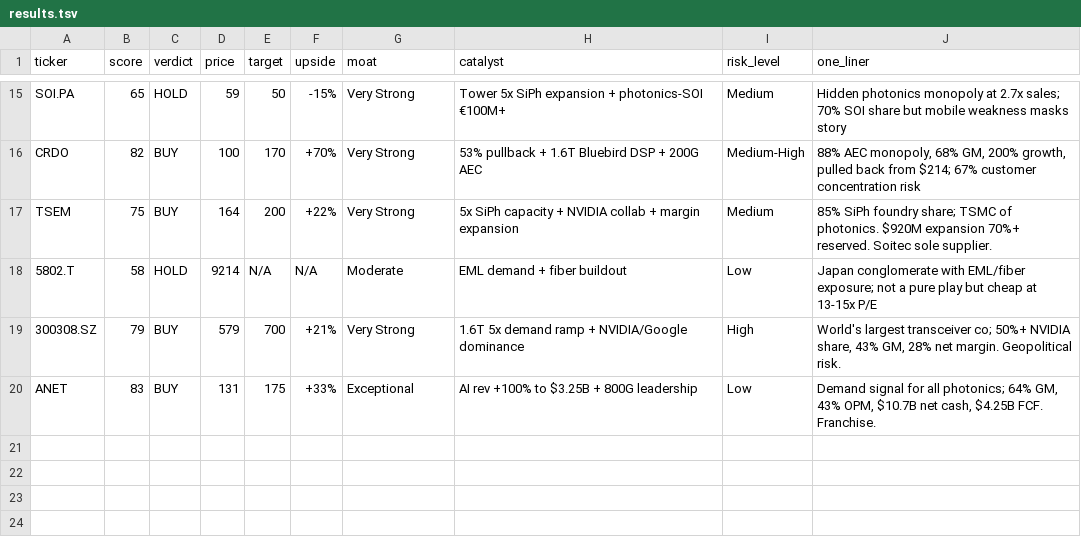
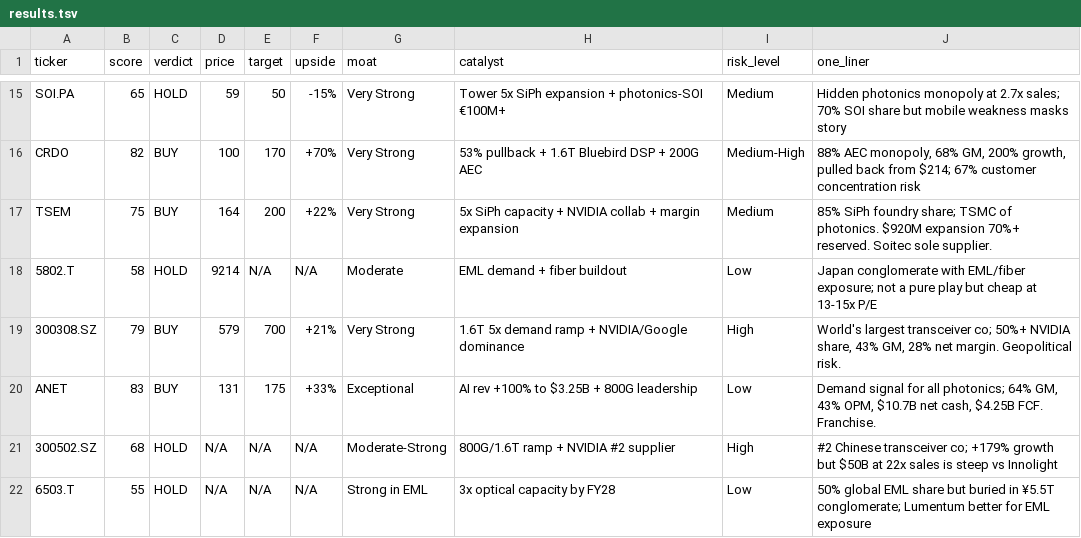
Before and after one commit to timlihk/autoresearch-equity, a TSV file: results.tsv, drawn as a sheet; only a part is shown, gaps mark what is left out; the diff names each change by its address in the sheet, - before the commit and + after, or states it on an @@ line.

Commit message:
research: 300502.SZ (Eoptolink) - HOLD (68), 6503.T (Mitsubishi) - HOLD (55)
Eoptolink: #2 Chinese transceiver, +179% growth, NVIDIA #2 supplier.
$50B valuation at 22x sales is rich vs Innolight.

Mitsubishi Electric: 50% global EML chip share, tripling capacity by FY28.
Great tech buried in a massive conglomerate.

```diff
--- a/results.tsv
+++ b/results.tsv
+row 21: 300502.SZ | 68 | HOLD | N/A | N/A | N/A | Moderate-Strong | 800G/1.6T ramp + NVIDIA #2 supplier | High | #2 Chinese transceiver co; +179% growth but $50B at 22x sales is steep vs Innolight
+row 22: 6503.T | 55 | HOLD | N/A | N/A | N/A | Strong in EML | 3x optical capacity by FY28 | Low | 50% global EML share but buried in ¥5.5T conglomerate; Lumentum better for EML exposure
```
Also changed, not shown: 2 other files.
